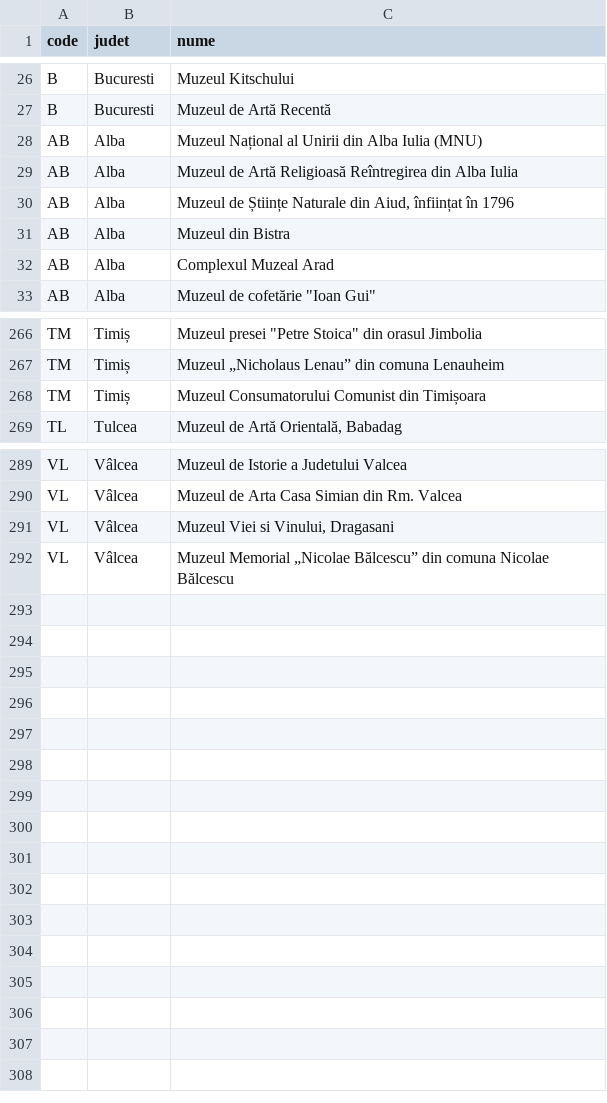
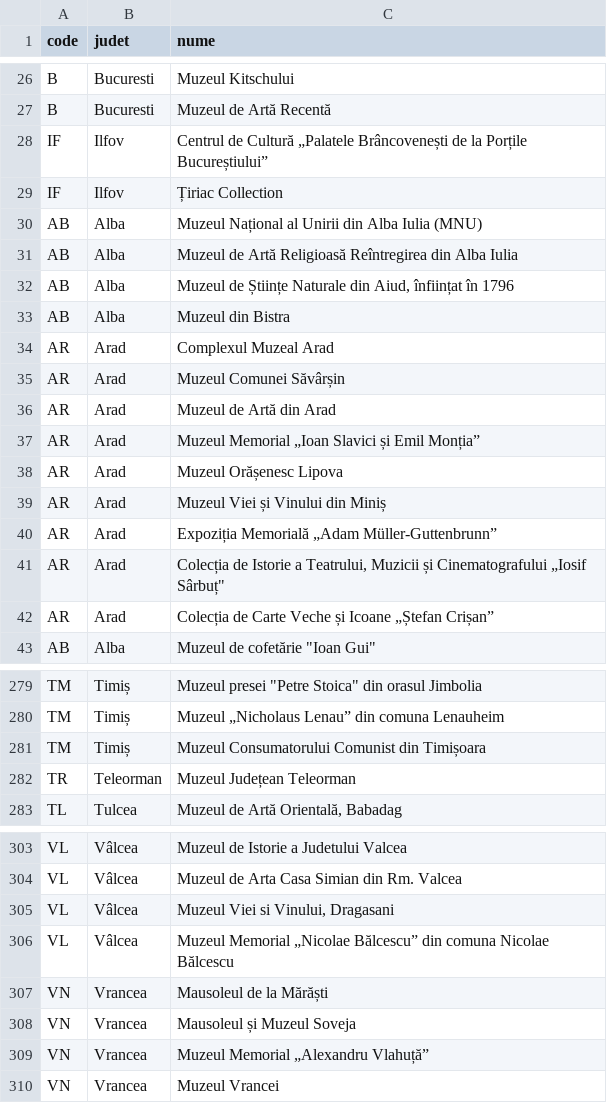
Before and after one commit to ghalex/vue-map, a CSV file: public/data/muzee.csv, drawn as a sheet; only a part is shown, gaps mark what is left out; the diff covers the shown part only.

```diff
--- a/public/data/muzee.csv
+++ b/public/data/muzee.csv
@@ -27,2 +27,4 @@ B,Bucuresti,Muzeul Kitschului
 B,Bucuresti,Muzeul de Artă Recentă
+IF,Ilfov,Centrul de Cultură „Palatele Brâncovenești de la Porțile Bucureștiului”
+IF,Ilfov,Țiriac Collection
 AB,Alba,Muzeul Național al Unirii din Alba Iulia (MNU)
@@ -31,3 +33,11 @@ AB,Alba,"Muzeul de Științe Naturale din Aiud, înființat în 1796"
 AB,Alba,Muzeul din Bistra
-AB,Alba,Complexul Muzeal Arad
+AR,Arad,Complexul Muzeal Arad
+AR,Arad,Muzeul Comunei Săvârșin
+AR,Arad,Muzeul de Artă din Arad
+AR,Arad,Muzeul Memorial „Ioan Slavici și Emil Monția”
+AR,Arad,Muzeul Orășenesc Lipova
+AR,Arad,Muzeul Viei și Vinului din Miniș
+AR,Arad,Expoziția Memorială „Adam Müller-Guttenbrunn”
+AR,Arad,"Colecția de Istorie a Teatrului, Muzicii și Cinematografului „Iosif Sârbuț"""
+AR,Arad,Colecția de Carte Veche și Icoane „Ștefan Crișan”
 AB,Alba,"Muzeul de cofetărie ""Ioan Gui"""
@@ -268,2 +281,3 @@ TM,Timiș,Muzeul „Nicholaus Lenau” din comuna Lenauheim
 TM,Timiș,Muzeul Consumatorului Comunist din Timișoara
+TR,Teleorman,Muzeul Județean Teleorman
 TL,Tulcea,"Muzeul de Artă Orientală, Babadag"
@@ -292 +306,5 @@ VL,Vâlcea,"Muzeul Viei si Vinului, Dragasani"
 VL,Vâlcea,Muzeul Memorial „Nicolae Bălcescu” din comuna Nicolae Bălcescu
+VN,Vrancea,Mausoleul de la Mărăști
+VN,Vrancea,Mausoleul și Muzeul Soveja
+VN,Vrancea,Muzeul Memorial „Alexandru Vlahuță”
+VN,Vrancea,Muzeul Vrancei
```
Also changed, not shown: 3 added rows elsewhere in this file, 6 other files.
